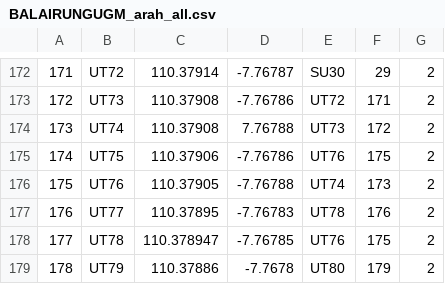
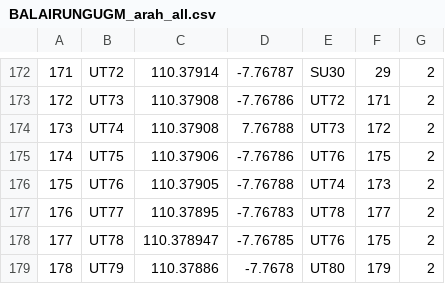
Before and after one commit to mhanifsp/geogeo, a CSV file: BALAIRUNGUGM_arah_all.csv, drawn as a sheet; only a part is shown, gaps mark what is left out.

Commit message:
Update BALAIRUNGUGM_arah_all.csv

```diff
--- a/BALAIRUNGUGM_arah_all.csv
+++ b/BALAIRUNGUGM_arah_all.csv
@@ -176,3 +176,3 @@
 175,UT76,110.37905,-7.76788,UT74,173,2
-176,UT77,110.37895,-7.76783,UT78,176,2
+176,UT77,110.37895,-7.76783,UT78,177,2
 177,UT78,110.378947,-7.76785,UT76,175,2
```
